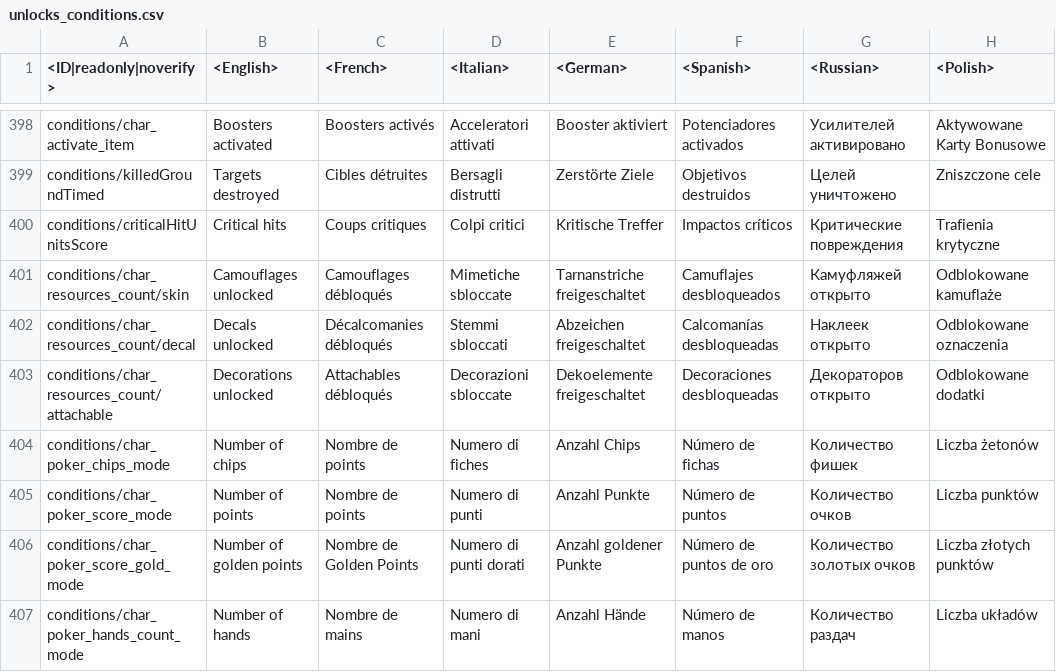
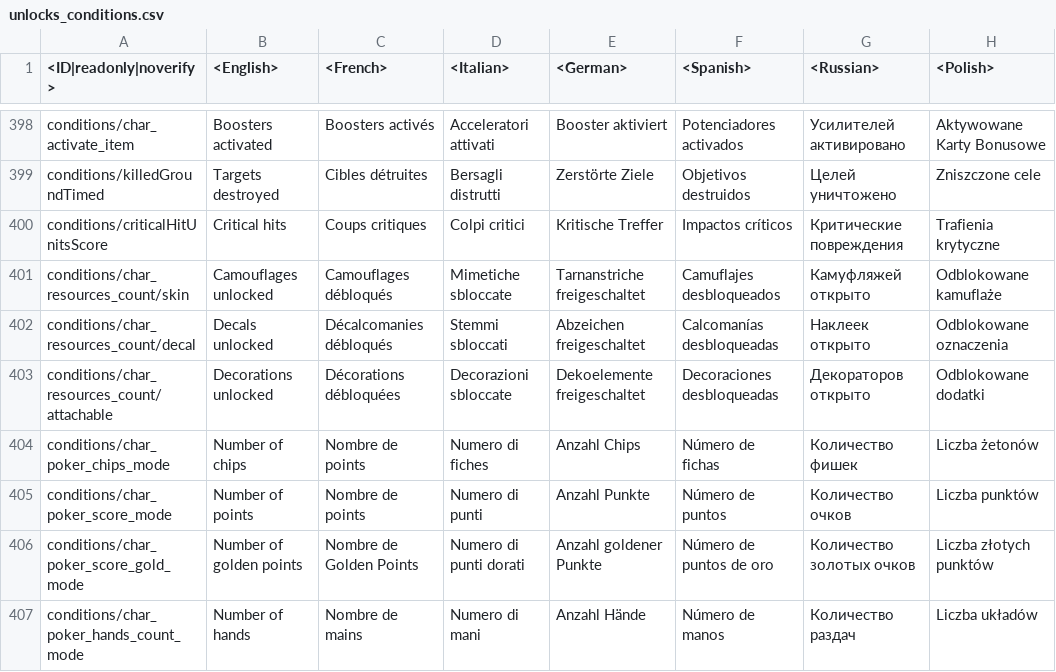
Before and after one commit to Beafty/astrbot_plugin_checkwtplayerlist, a CSV file: lang/unlocks_conditions.csv, drawn as a sheet; only a part is shown, gaps mark what is left out; the diff names each change by its address in the sheet, - before the commit and + after, or states it on an @@ line.

```diff
--- a/lang/unlocks_conditions.csv
+++ b/lang/unlocks_conditions.csv
-C403 (<French>): Attachables débloqués
+C403 (<French>): Décorations débloquées
```
Also changed, not shown: lang/inf.csv, lang/pc_uimessages.csv, 9 other files.
